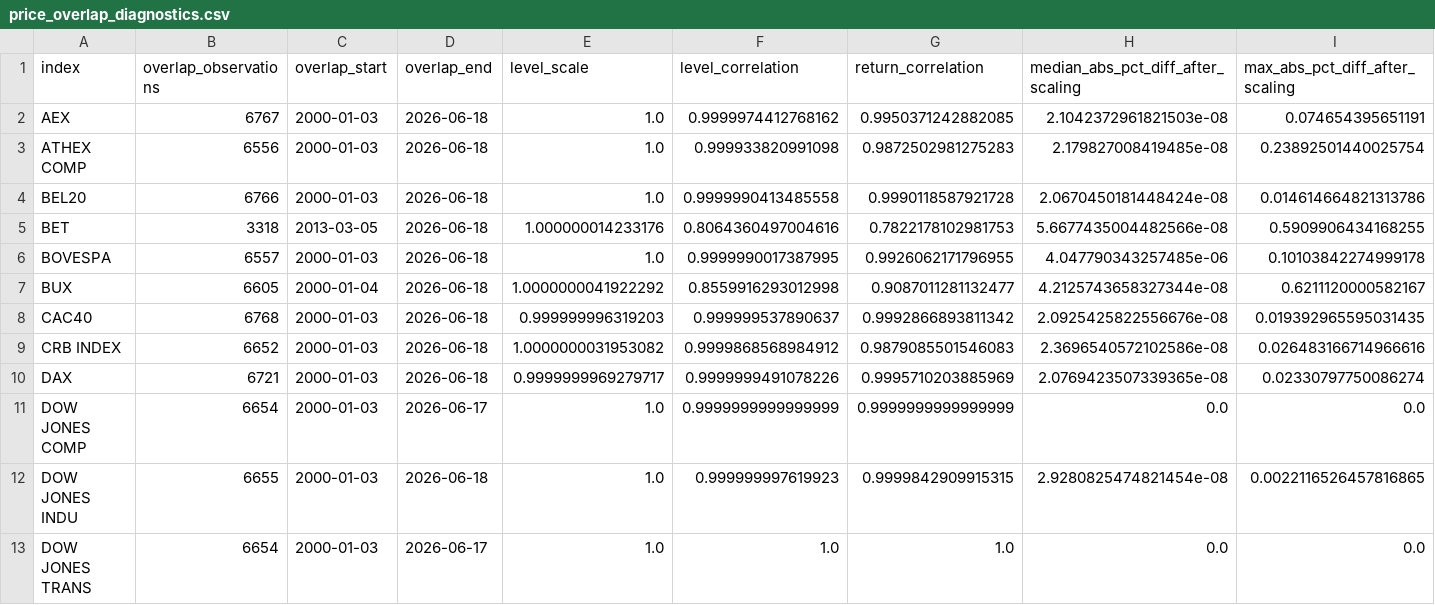
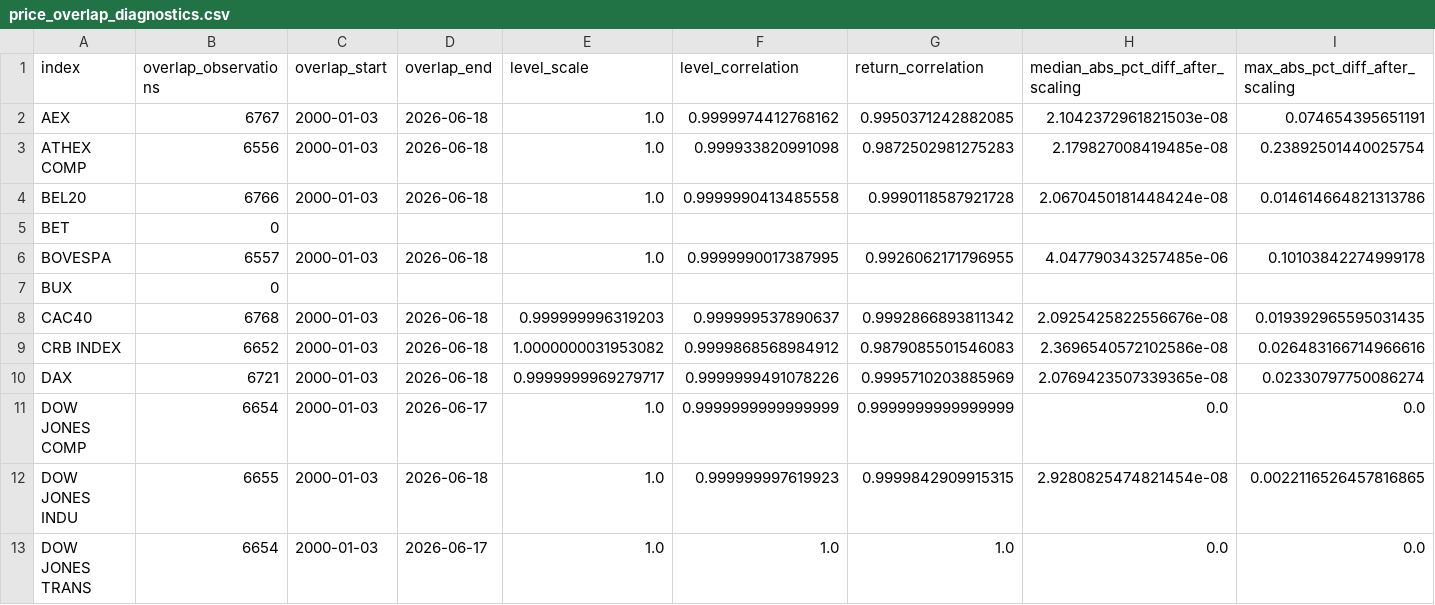
Before and after one commit to iweigandi/daily-global-financial-cycle-proxy, a CSV file: data/price_overlap_diagnostics.csv, drawn as a sheet; only a part is shown; the diff covers the shown part only; the diff names each change by its address in the sheet, - before the commit and + after, or states it on an @@ line.

```diff
--- a/data/price_overlap_diagnostics.csv
+++ b/data/price_overlap_diagnostics.csv
-B5 (overlap_observations): 3318
+B5 (overlap_observations): 0
-C5 (overlap_start): 2013-03-05
+C5 (overlap_start): (empty)
-D5 (overlap_end): 2026-06-18
+D5 (overlap_end): (empty)
-E5 (level_scale): 1.000000014233176
+E5 (level_scale): (empty)
-F5 (level_correlation): 0.8064360497004616
+F5 (level_correlation): (empty)
-G5 (return_correlation): 0.7822178102981753
+G5 (return_correlation): (empty)
-H5: 5.6677435004482566e-08
+H5: (empty)
-I5 (max_abs_pct_diff_after_scaling): 0.5909906434168255
+I5 (max_abs_pct_diff_after_scaling): (empty)
-B7 (overlap_observations): 6605
+B7 (overlap_observations): 0
-C7 (overlap_start): 2000-01-04
+C7 (overlap_start): (empty)
-D7 (overlap_end): 2026-06-18
+D7 (overlap_end): (empty)
-E7 (level_scale): 1.0000000041922292
+E7 (level_scale): (empty)
-F7 (level_correlation): 0.8559916293012998
+F7 (level_correlation): (empty)
-G7 (return_correlation): 0.9087011281132477
+G7 (return_correlation): (empty)
-H7: 4.2125743658327344e-08
+H7: (empty)
-I7 (max_abs_pct_diff_after_scaling): 0.6211120000582167
+I7 (max_abs_pct_diff_after_scaling): (empty)
```
Also changed, not shown: 2 edited cells elsewhere in this file, data/gfc_proxies_monthly.csv, data/gfc_proxy_daily.csv, 1 other file.
